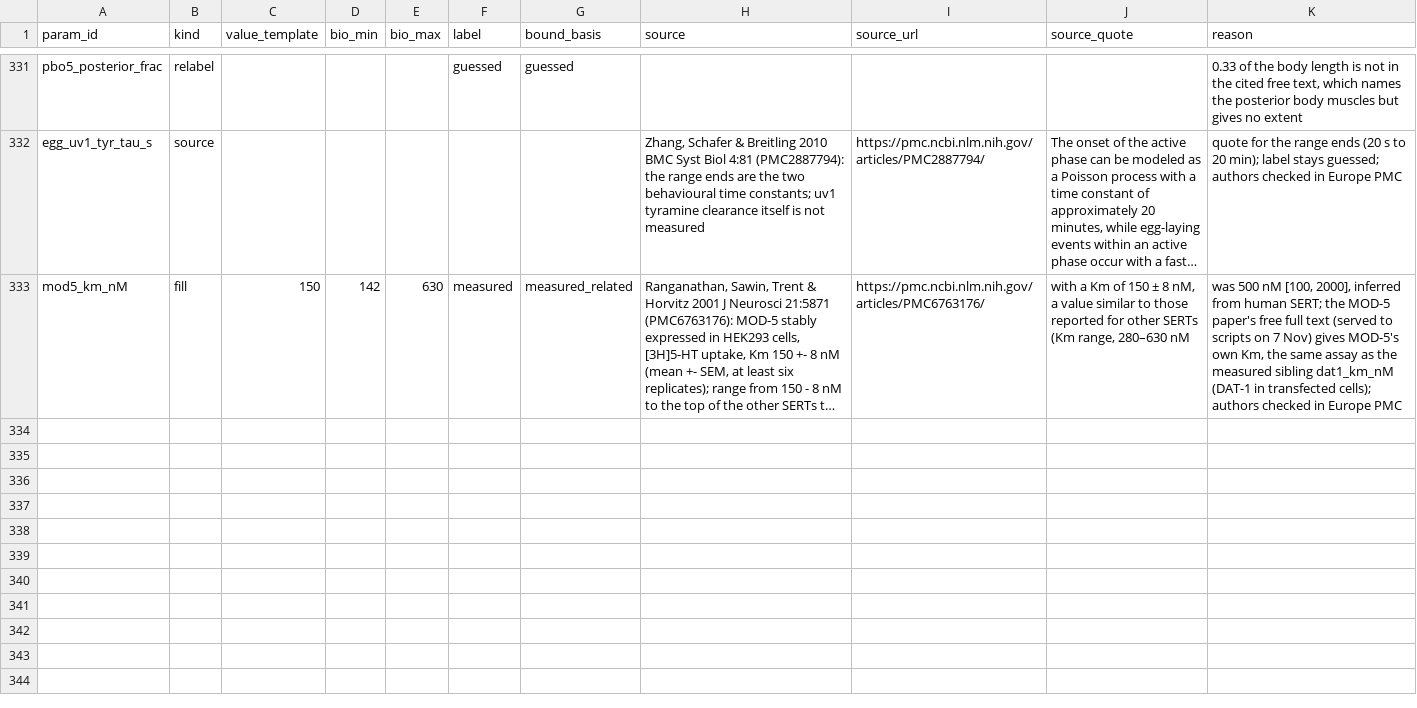
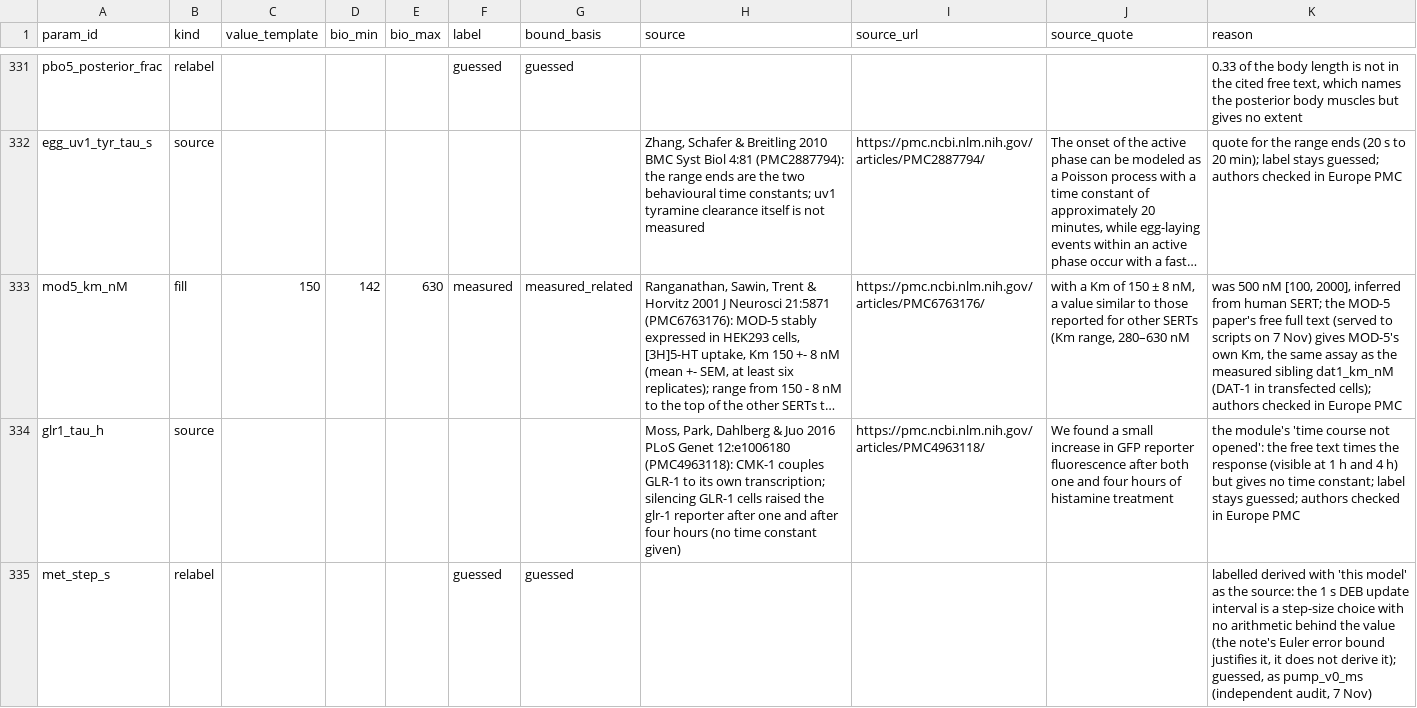
Before and after one commit to bengreff/fly-emulation, a CSV file: data/worm/catalog/fills.csv, drawn as a sheet; only a part is shown, gaps mark what is left out; long unchanged cells end in …; the diff names each change by its address in the sheet, - before the commit and + after, or states it on an @@ line.

```diff
--- a/data/worm/catalog/fills.csv
+++ b/data/worm/catalog/fills.csv
+row 334: glr1_tau_h | source |  |  |  |  |  | Moss, Park, Dahlberg & Juo 2016 PLoS Genet 12:e1006180 (PMC4963118): CMK-1 couples GLR-1 to its own transcription; silencing GLR-1 cells raised the glr-1 reporter after one and after four hours (no time constant given) | https://pmc.ncbi.nlm.nih.gov/articles/PMC4963118/ | We found a small increase in GFP reporter fluorescence after both one and four hours of histamine treatment | the module's 'time course not opened': the free text times the response (visible at 1 h and 4 h) but gives no time constant; label stays guessed; authors checked in Europe PMC
+row 335: met_step_s | relabel |  |  |  | guessed | guessed |  |  |  | labelled derived with 'this model' as the source: the 1 s DEB update interval is a step-size choice with no arithmetic behind the value (the note's Euler error bound justifies it, it does not derive it); guessed, as pump_v0_ms (independent audit, 7 Nov)
```
Also changed, not shown: data/worm/catalog/audit_notes.csv, data/worm/catalog/quote_check.csv, 7 other files.
